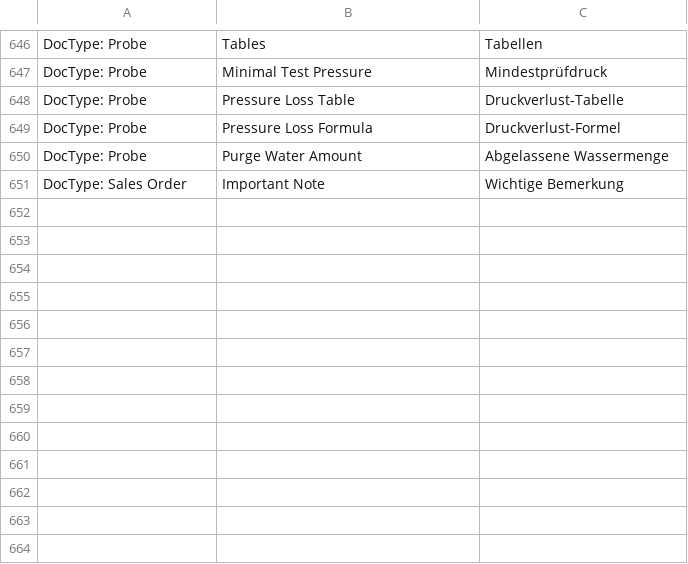
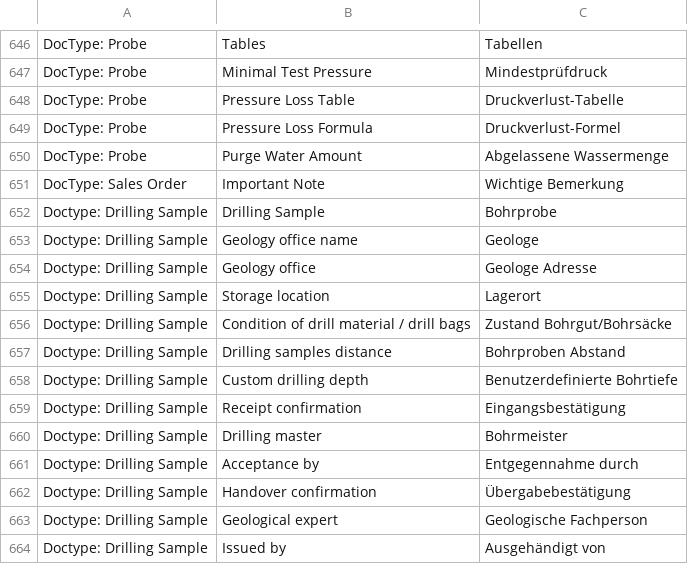
Before and after one commit to libracore/hb, a CSV file: heimbohrtechnik/translations/de.csv, drawn as a sheet; only a part is shown, gaps mark what is left out; the diff names each change by its address in the sheet, - before the commit and + after, or states it on an @@ line.

Commit message:
add translation

```diff
--- a/heimbohrtechnik/translations/de.csv
+++ b/heimbohrtechnik/translations/de.csv
+row 652: Doctype: Drilling Sample | Drilling Sample | Bohrprobe
+row 653: Doctype: Drilling Sample | Geology office name | Geologe
+row 654: Doctype: Drilling Sample | Geology office | Geologe Adresse
+row 655: Doctype: Drilling Sample | Storage location | Lagerort
+row 656: Doctype: Drilling Sample | Condition of drill material / drill bags | Zustand Bohrgut/Bohrsäcke
+row 657: Doctype: Drilling Sample | Drilling samples distance | Bohrproben Abstand
+row 658: Doctype: Drilling Sample | Custom drilling depth | Benutzerdefinierte Bohrtiefe
+row 659: Doctype: Drilling Sample | Receipt confirmation | Eingangsbestätigung
+row 660: Doctype: Drilling Sample | Drilling master | Bohrmeister
+row 661: Doctype: Drilling Sample | Acceptance by | Entgegennahme durch
+row 662: Doctype: Drilling Sample | Handover confirmation | Übergabebestätigung
+row 663: Doctype: Drilling Sample | Geological expert | Geologische Fachperson
+row 664: Doctype: Drilling Sample | Issued by | Ausgehändigt von
```
Also changed, not shown: 1 other file.
